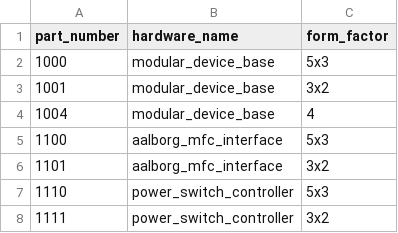
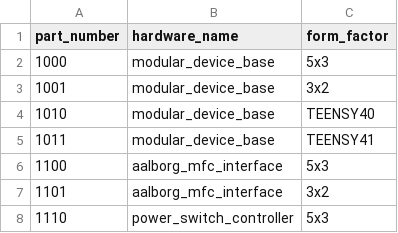
Before and after one commit to JaneliaSciComp/modular-devices, a CSV file: part_numbers.csv, drawn as a sheet; only a part is shown; the shorter side is filled out with more unchanged rows.

Commit message:
Add TEENSY40 and TEENSY41

```diff
--- a/part_numbers.csv
+++ b/part_numbers.csv
@@ -3,3 +3,4 @@ part_number,hardware_name,form_factor
 1001,modular_device_base,3x2
-1004,modular_device_base,4
+1010,modular_device_base,TEENSY40
+1011,modular_device_base,TEENSY41
 1100,aalborg_mfc_interface,5x3
```
